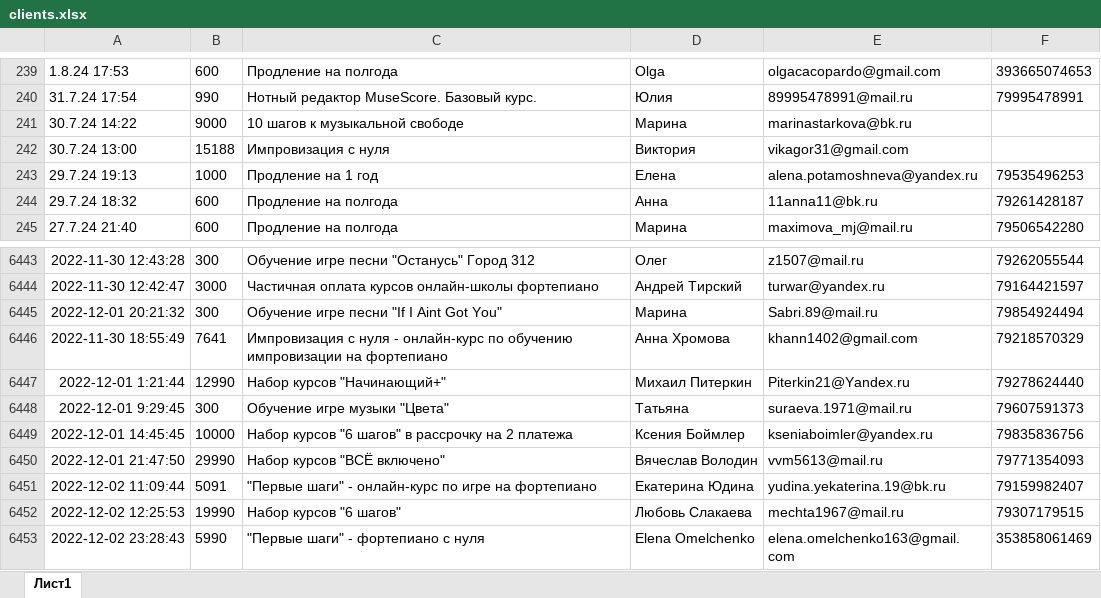
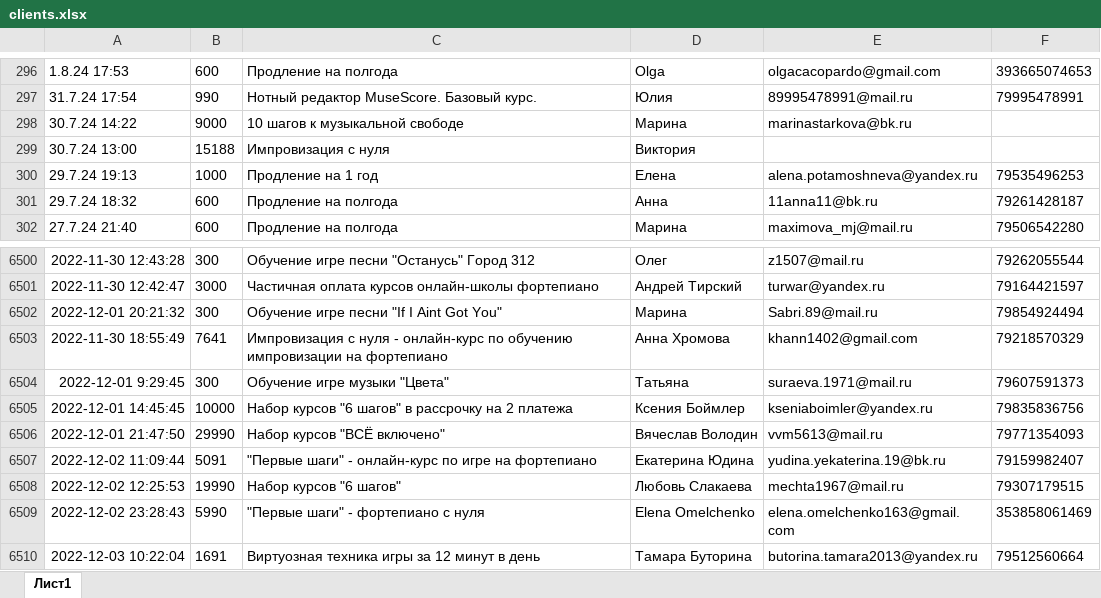
Before and after one commit to Muzvideo2/muzvideo2_bot, an Excel workbook: clients.xlsx, sheet Лист1, drawn as a sheet; only a part is shown, gaps mark what is left out; the shorter side is filled out with more unchanged rows; values as stored, in another font and other column widths than the file's, no borders; charts and pictures not drawn; removed rows and columns are numbered as before the commit, all else as after; the diff covers the shown part only; the diff names each change by its address in the sheet, - before the commit and + after, or states it on an @@ line.

Commit message:
Add files via upload

```diff
--- a/clients.xlsx (sheet Лист1)
+++ b/clients.xlsx (sheet Лист1)
-E299: vikagor31@gmail.com
+E299: (empty)
-row 6447: 2022-12-01 1:21:44 | 12990 | Набор курсов "Начинающий+" | Михаил Питеркин | Piterkin21@Yandex.ru | 79278624440
```
Also changed, not shown: 57 added rows and 3 edited cells elsewhere in this sheet.
